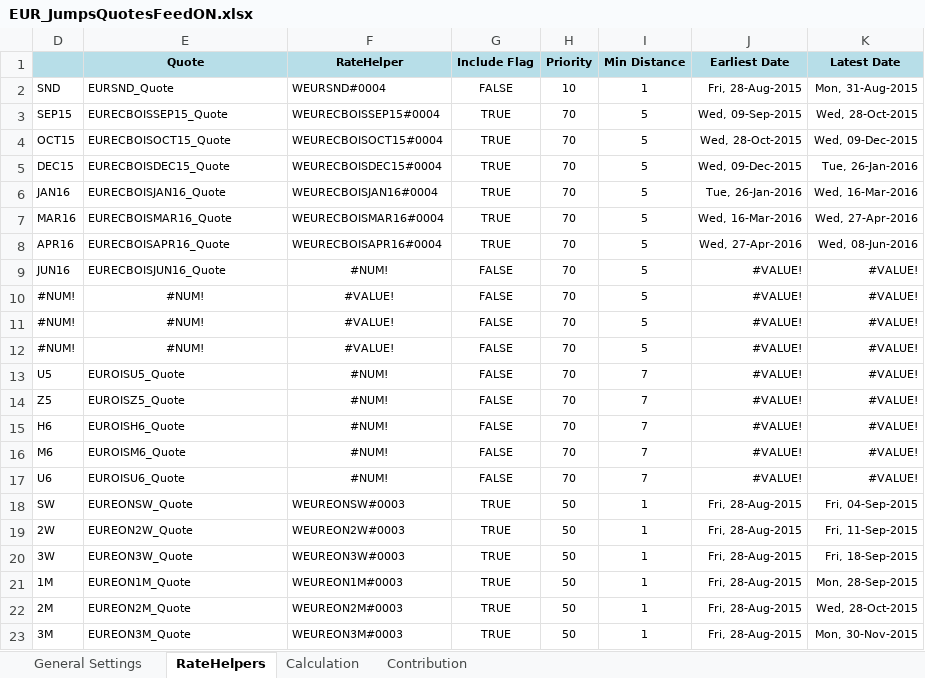
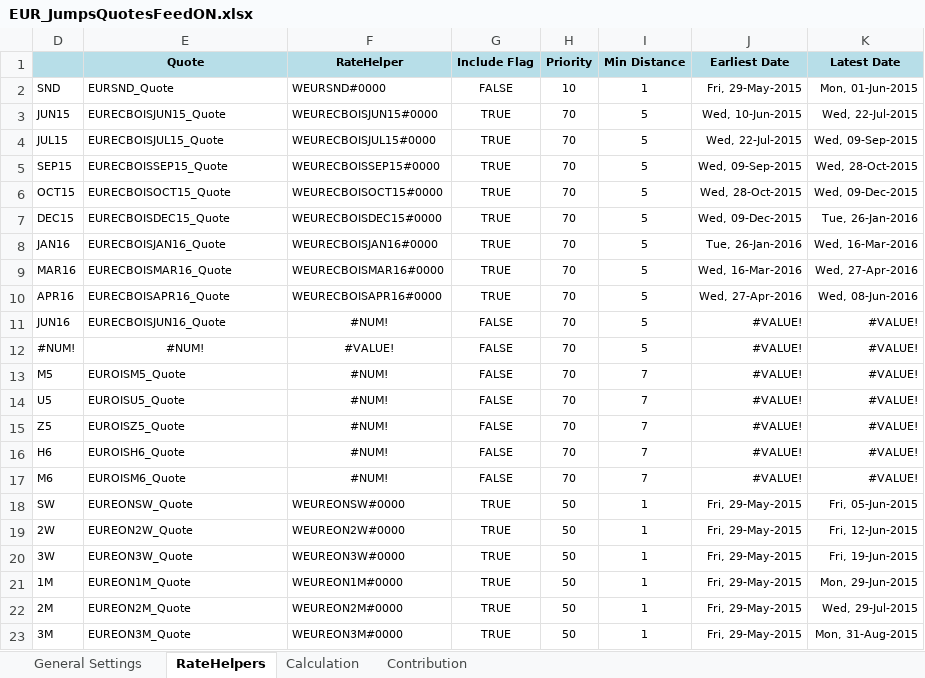
Before and after one commit to eehlers/QuantLibXL, an Excel workbook: Data2/XLS/EUR/EUR_JumpsQuotesFeedON.xlsx, sheet RateHelpers, drawn as a sheet; only a part is shown; values as stored, in another font and other column widths than the file's, no borders; removed rows and columns are numbered as before the commit, all else as after; the diff covers the shown part only; the diff names each change by its address in the sheet, - before the commit and + after, or states it on an @@ line.

```diff
--- a/Data2/XLS/EUR/EUR_JumpsQuotesFeedON.xlsx (sheet RateHelpers)
+++ b/Data2/XLS/EUR/EUR_JumpsQuotesFeedON.xlsx (sheet RateHelpers)
-F2 (RateHelper): WEURSND#0004
+F2 (RateHelper): WEURSND#0000
-J2 (Earliest Date): Fri, 28-Aug-2015
+J2 (Earliest Date): Fri, 29-May-2015
-K2 (Latest Date): Mon, 31-Aug-2015
+K2 (Latest Date): Mon, 01-Jun-2015
+row 3: JUN15 | EURECBOISJUN15_Quote | WEURECBOISJUN15#0000 | TRUE | 70 | 5 | Wed, 10-Jun-2015 | Wed, 22-Jul-2015
+row 4: JUL15 | EURECBOISJUL15_Quote | WEURECBOISJUL15#0000 | TRUE | 70 | 5 | Wed, 22-Jul-2015 | Wed, 09-Sep-2015
-F5 (RateHelper): WEURECBOISSEP15#0004
+F5 (RateHelper): WEURECBOISSEP15#0000
-F6 (RateHelper): WEURECBOISOCT15#0004
+F6 (RateHelper): WEURECBOISOCT15#0000
-F7 (RateHelper): WEURECBOISDEC15#0004
+F7 (RateHelper): WEURECBOISDEC15#0000
-F8 (RateHelper): WEURECBOISJAN16#0004
+F8 (RateHelper): WEURECBOISJAN16#0000
-F9 (RateHelper): WEURECBOISMAR16#0004
+F9 (RateHelper): WEURECBOISMAR16#0000
-F10 (RateHelper): WEURECBOISAPR16#0004
+F10 (RateHelper): WEURECBOISAPR16#0000
-D13: #NUM!
+D13: M5
-E13 (Quote): #NUM!
+E13 (Quote): EUROISM5_Quote
-E13 alignment: center
+E13 alignment: left
-F13 (RateHelper): #VALUE!
+F13 (RateHelper): #NUM!
-I13 (Min Distance): 5
+I13 (Min Distance): 7
-row 12: #NUM! | #NUM! | #VALUE! | FALSE | 70 | 5 | #VALUE! | #VALUE!
-row 17: U6 | EUROISU6_Quote | #NUM! | FALSE | 70 | 7 | #VALUE! | #VALUE!
-F18 (RateHelper): WEUREONSW#0003
+F18 (RateHelper): WEUREONSW#0000
-J18:J23 (Earliest Date): Fri, 28-Aug-2015
+J18:J23 (Earliest Date): Fri, 29-May-2015
-K18 (Latest Date): Fri, 04-Sep-2015
+K18 (Latest Date): Fri, 05-Jun-2015
-F19 (RateHelper): WEUREON2W#0003
+F19 (RateHelper): WEUREON2W#0000
-K19 (Latest Date): Fri, 11-Sep-2015
+K19 (Latest Date): Fri, 12-Jun-2015
-F20 (RateHelper): WEUREON3W#0003
+F20 (RateHelper): WEUREON3W#0000
-K20 (Latest Date): Fri, 18-Sep-2015
+K20 (Latest Date): Fri, 19-Jun-2015
-F21 (RateHelper): WEUREON1M#0003
+F21 (RateHelper): WEUREON1M#0000
-K21 (Latest Date): Mon, 28-Sep-2015
+K21 (Latest Date): Mon, 29-Jun-2015
-F22 (RateHelper): WEUREON2M#0003
+F22 (RateHelper): WEUREON2M#0000
-K22 (Latest Date): Wed, 28-Oct-2015
+K22 (Latest Date): Wed, 29-Jul-2015
-F23 (RateHelper): WEUREON3M#0003
+F23 (RateHelper): WEUREON3M#0000
-K23 (Latest Date): Mon, 30-Nov-2015
+K23 (Latest Date): Mon, 31-Aug-2015
```
Also changed, not shown: 1 added row, 1 removed row and 39 edited cells elsewhere in this sheet, sheet Contribution, sheet Calculation, sheet General Settings, formulas that keep their value, hidden cells, charts or pictures, Data2/XLS/EUR/EUR_MainChecks.xlsx, Data2/XLS/EUR/EUR_Market.xlsx, 32 other files.
